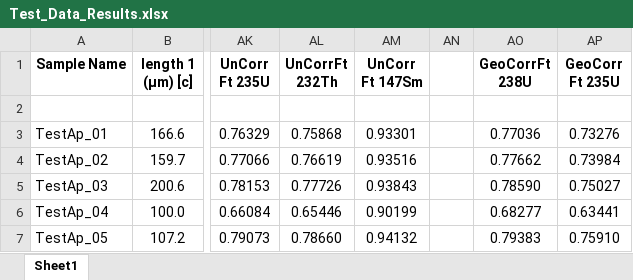
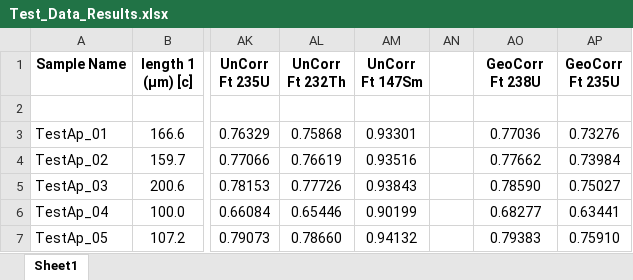
Before and after one commit to EarthCubeGeochron/Sparrow-CU-TRaIL, an Excel workbook: test_data/icpms_test/Test_Data_Results.xlsx, sheet Sheet1, drawn as a sheet; only a part is shown, gaps mark what is left out; values as stored, in another font and other column widths than the file's, no borders; the diff names each change by its address in the sheet, - before the commit and + after, or states it on an @@ line.

```diff
--- a/test_data/icpms_test/Test_Data_Results.xlsx (sheet Sheet1)
+++ b/test_data/icpms_test/Test_Data_Results.xlsx (sheet Sheet1)
-AL1: UnCorrFt 232Th
+AL1: UnCorr Ft 232Th
-AO1: GeoCorrFt 238U
+AO1: GeoCorr Ft 238U
```
Also changed, not shown: 3 other files.
